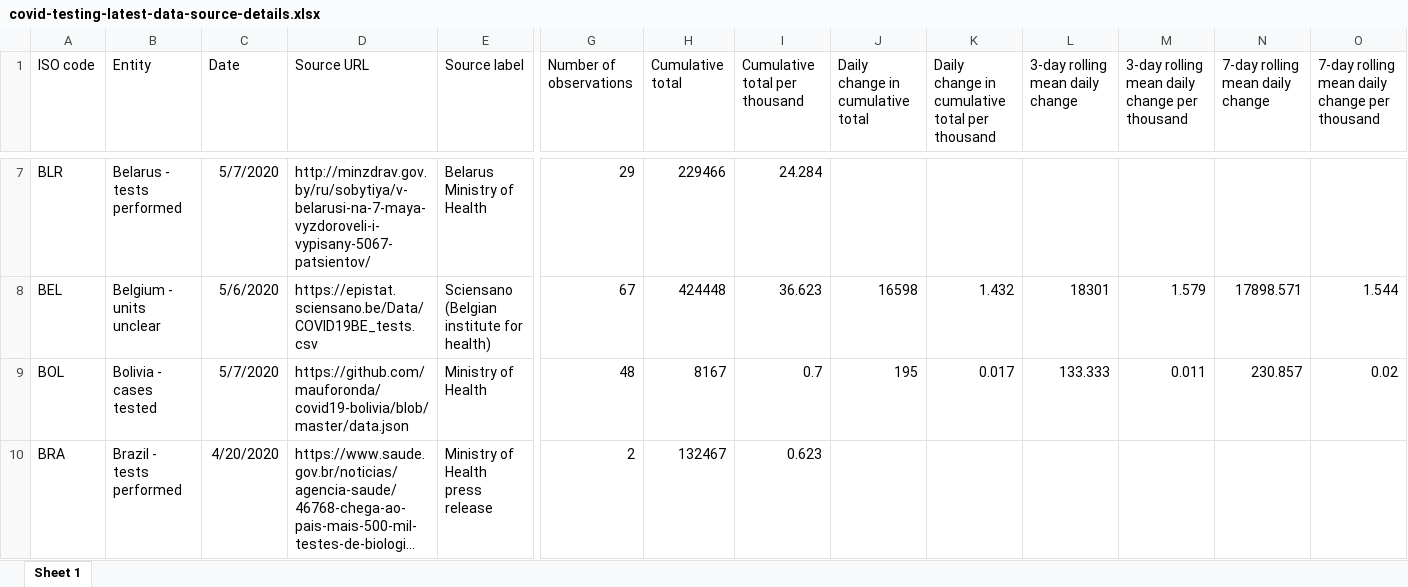
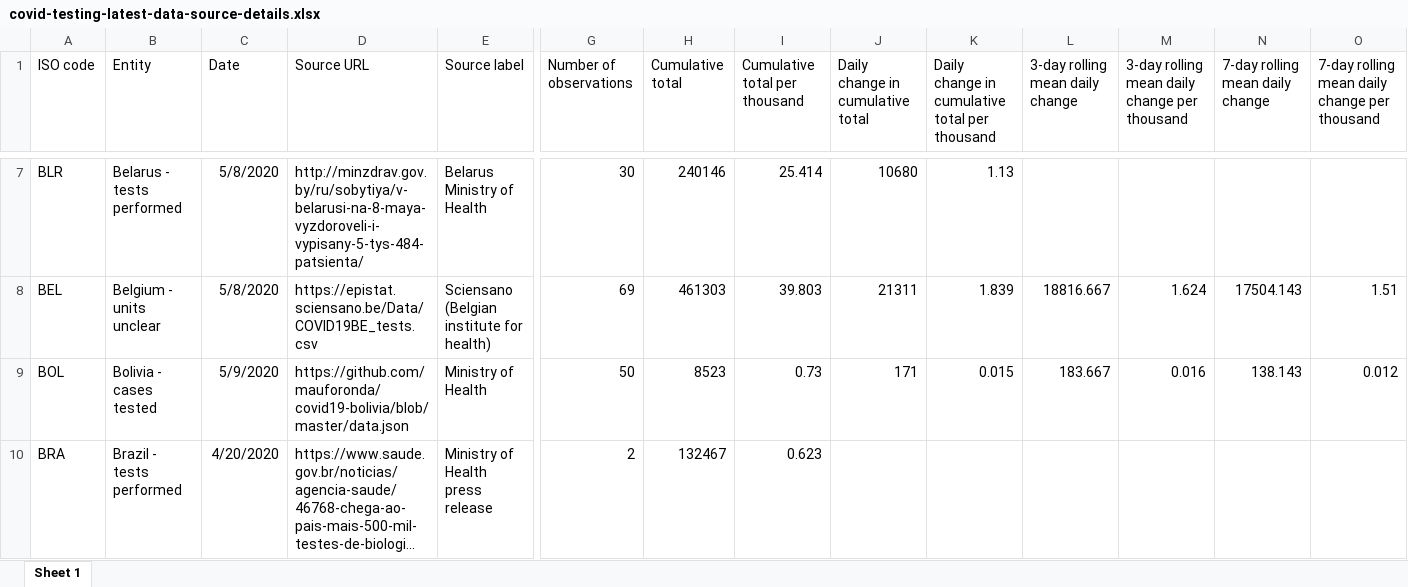
Before and after one commit to hjstein/covid-19-data, an Excel workbook: public/data/testing/covid-testing-latest-data-source-details.xlsx, sheet Sheet 1, drawn as a sheet; only a part is shown, gaps mark what is left out; long unchanged cells end in …; values as stored, in another font and other column widths than the file's, no borders; the diff covers the shown part only; the diff names each change by its address in the sheet, - before the commit and + after, or states it on an @@ line.

```diff
--- a/public/data/testing/covid-testing-latest-data-source-details.xlsx (sheet Sheet 1)
+++ b/public/data/testing/covid-testing-latest-data-source-details.xlsx (sheet Sheet 1)
-C7 (Date): 5/7/2020
+C7 (Date): 5/8/2020
-D7 (Source URL): http://minzdrav.gov.by/ru/sobytiya/v-belarusi-na-7-maya-vyzdoroveli-i-vypisany-5067-patsientov/
+D7 (Source URL): http://minzdrav.gov.by/ru/sobytiya/v-belarusi-na-8-maya-vyzdoroveli-i-vypisany-5-tys-484-patsienta/
-G7 (Number of observations): 29
+G7 (Number of observations): 30
-H7 (Cumulative total): 229466
+H7 (Cumulative total): 240146
-I7 (Cumulative total per thousand): 24.284
+I7 (Cumulative total per thousand): 25.414
-J7 (Daily change in cumulative total): (empty)
+J7 (Daily change in cumulative total): 10680
-K7: (empty)
+K7: 1.13
-C8 (Date): 5/6/2020
+C8 (Date): 5/8/2020
-G8 (Number of observations): 67
+G8 (Number of observations): 69
-H8 (Cumulative total): 424448
+H8 (Cumulative total): 461303
-I8 (Cumulative total per thousand): 36.623
+I8 (Cumulative total per thousand): 39.803
-J8 (Daily change in cumulative total): 16598
+J8 (Daily change in cumulative total): 21311
-K8: 1.432
+K8: 1.839
-L8 (3-day rolling mean daily change): 18301
+L8 (3-day rolling mean daily change): 18816.667
-M8: 1.579
+M8: 1.624
-N8 (7-day rolling mean daily change): 17898.571
+N8 (7-day rolling mean daily change): 17504.143
-O8: 1.544
+O8: 1.51
-C9 (Date): 5/7/2020
+C9 (Date): 5/9/2020
-G9 (Number of observations): 48
+G9 (Number of observations): 50
-H9 (Cumulative total): 8167
+H9 (Cumulative total): 8523
-I9 (Cumulative total per thousand): 0.7
+I9 (Cumulative total per thousand): 0.73
-J9 (Daily change in cumulative total): 195
+J9 (Daily change in cumulative total): 171
-K9: 0.017
+K9: 0.015
-L9 (3-day rolling mean daily change): 133.333
+L9 (3-day rolling mean daily change): 183.667
-M9: 0.011
+M9: 0.016
-N9 (7-day rolling mean daily change): 230.857
+N9 (7-day rolling mean daily change): 138.143
-O9: 0.02
+O9: 0.012
```
Also changed, not shown: 3 added rows, 3 removed rows and 659 edited cells elsewhere in this sheet, public/data/testing/covid-testing-all-observations.xlsx, 15 other files.
